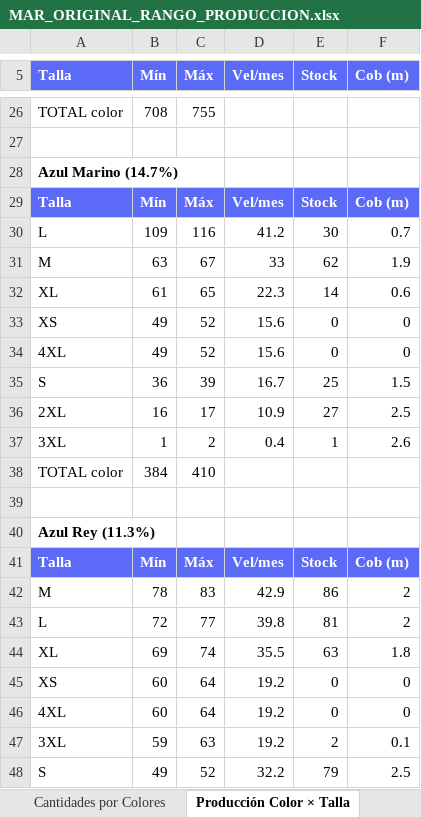
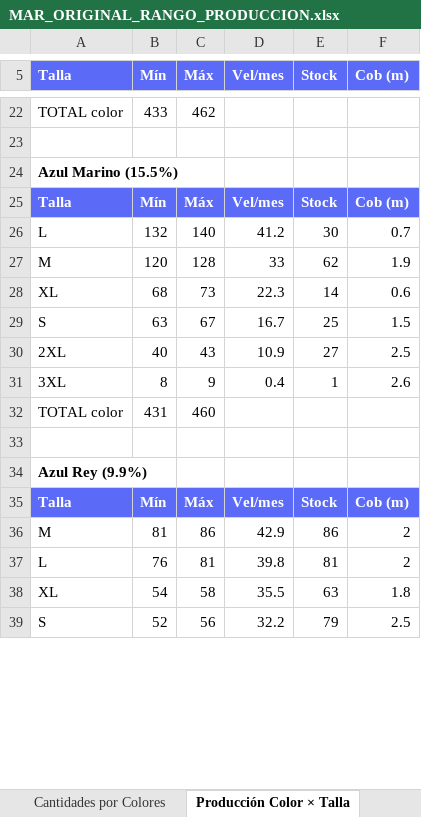
Before and after one commit to scm-svg/Data-Analyst, an Excel workbook: MAR_ORIGINAL_RANGO_PRODUCCION.xlsx, sheet Producción Color × Talla, drawn as a sheet; only a part is shown, gaps mark what is left out; values as stored, in another font and other column widths than the file's, no borders; removed rows and columns are numbered as before the commit, all else as after; the diff covers the shown part only; the diff names each change by its address in the sheet, - before the commit and + after, or states it on an @@ line.

```diff
--- a/MAR_ORIGINAL_RANGO_PRODUCCION.xlsx (sheet Producción Color × Talla)
+++ b/MAR_ORIGINAL_RANGO_PRODUCCION.xlsx (sheet Producción Color × Talla)
-B22 (Mín): 708
+B22 (Mín): 433
-C22 (Máx): 755
+C22 (Máx): 462
-A24 (Talla): Azul Marino (14.7%)
+A24 (Talla): Azul Marino (15.5%)
-B26 (Mín): 109
+B26 (Mín): 132
-C26 (Máx): 116
+C26 (Máx): 140
-B27 (Mín): 63
+B27 (Mín): 120
-C27 (Máx): 67
+C27 (Máx): 128
-B28 (Mín): 61
+B28 (Mín): 68
-C28 (Máx): 65
+C28 (Máx): 73
-row 33: XS | 49 | 52 | 15.6 | 0 | 0
-row 34: 4XL | 49 | 52 | 15.6 | 0 | 0
-B29 (Mín): 36
+B29 (Mín): 63
-C29 (Máx): 39
+C29 (Máx): 67
-B30 (Mín): 16
+B30 (Mín): 40
-C30 (Máx): 17
+C30 (Máx): 43
-B31 (Mín): 1
+B31 (Mín): 8
-C31 (Máx): 2
+C31 (Máx): 9
-B32 (Mín): 384
+B32 (Mín): 431
-C32 (Máx): 410
+C32 (Máx): 460
-A34 (Talla): Azul Rey (11.3%)
+A34 (Talla): Azul Rey (9.9%)
-B36 (Mín): 78
+B36 (Mín): 81
-C36 (Máx): 83
+C36 (Máx): 86
-B37 (Mín): 72
+B37 (Mín): 76
-C37 (Máx): 77
+C37 (Máx): 81
-B38 (Mín): 69
+B38 (Mín): 54
-C38 (Máx): 74
+C38 (Máx): 58
-row 45: XS | 60 | 64 | 19.2 | 0 | 0
-row 46: 4XL | 60 | 64 | 19.2 | 0 | 0
-row 47: 3XL | 59 | 63 | 19.2 | 2 | 0.1
-B39 (Mín): 49
+B39 (Mín): 52
-C39 (Máx): 52
+C39 (Máx): 56
```
Also changed, not shown: 79 added rows, 119 removed rows and 406 edited cells elsewhere in this sheet, sheet Cantidades por Colores, sheet Distribución por Tienda, sheet Compra de Tela Jabón, sheet Producción por Talla, 2 other files.
